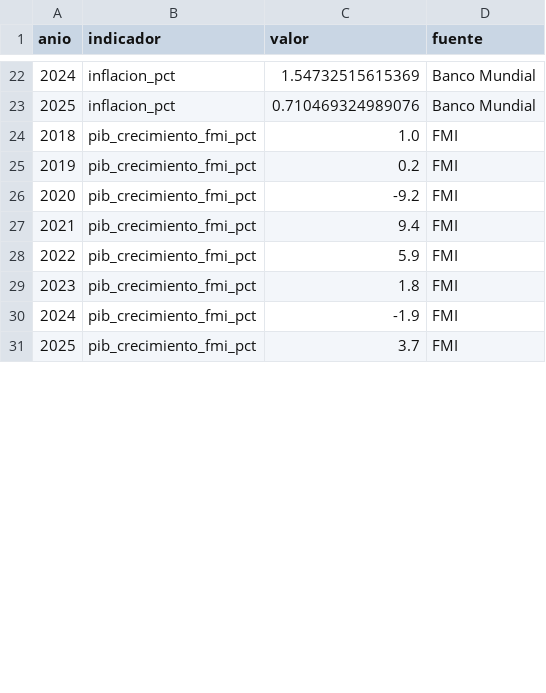
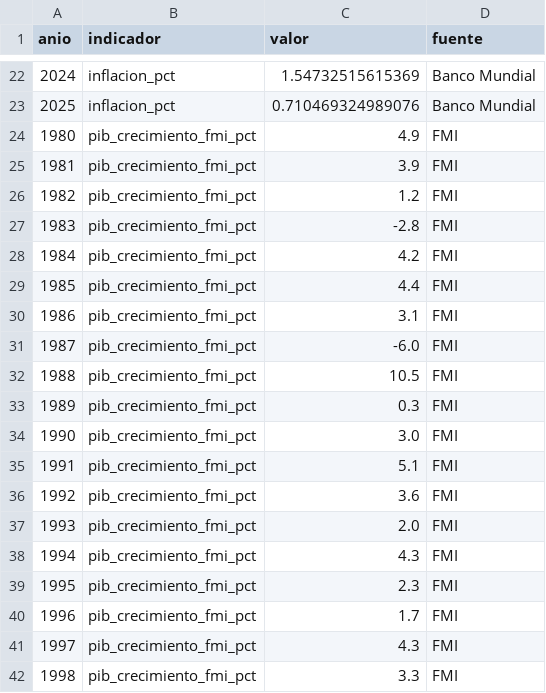
Before and after one commit to uide-programacion-inteligencia-mercados/proyecto-faro-docente, a CSV file: data/macro_limpia.csv, drawn as a sheet; only a part is shown, gaps mark what is left out; the shorter side is filled out with more unchanged rows; the diff covers the shown part only; the diff names each change by its address in the sheet, - before the commit and + after, or states it on an @@ line.

```diff
--- a/data/macro_limpia.csv
+++ b/data/macro_limpia.csv
+row 24: 1980 | pib_crecimiento_fmi_pct | 4.9 | FMI
+row 25: 1981 | pib_crecimiento_fmi_pct | 3.9 | FMI
+row 26: 1982 | pib_crecimiento_fmi_pct | 1.2 | FMI
+row 27: 1983 | pib_crecimiento_fmi_pct | -2.8 | FMI
+row 28: 1984 | pib_crecimiento_fmi_pct | 4.2 | FMI
+row 29: 1985 | pib_crecimiento_fmi_pct | 4.4 | FMI
+row 30: 1986 | pib_crecimiento_fmi_pct | 3.1 | FMI
+row 31: 1987 | pib_crecimiento_fmi_pct | -6.0 | FMI
+row 32: 1988 | pib_crecimiento_fmi_pct | 10.5 | FMI
+row 33: 1989 | pib_crecimiento_fmi_pct | 0.3 | FMI
+row 34: 1990 | pib_crecimiento_fmi_pct | 3.0 | FMI
+row 35: 1991 | pib_crecimiento_fmi_pct | 5.1 | FMI
+row 36: 1992 | pib_crecimiento_fmi_pct | 3.6 | FMI
+row 37: 1993 | pib_crecimiento_fmi_pct | 2.0 | FMI
+row 38: 1994 | pib_crecimiento_fmi_pct | 4.3 | FMI
+row 39: 1995 | pib_crecimiento_fmi_pct | 2.3 | FMI
+row 40: 1996 | pib_crecimiento_fmi_pct | 1.7 | FMI
+row 41: 1997 | pib_crecimiento_fmi_pct | 4.3 | FMI
+row 42: 1998 | pib_crecimiento_fmi_pct | 3.3 | FMI
```
Also changed, not shown: 24 added rows and 1 edited cell elsewhere in this file, data/anuncios_limpios.csv, data/fmi_crudo.csv, 10 other files.
